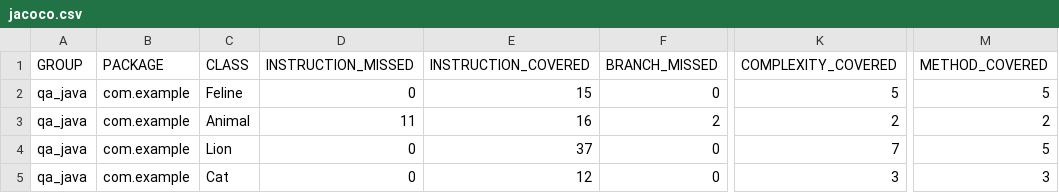
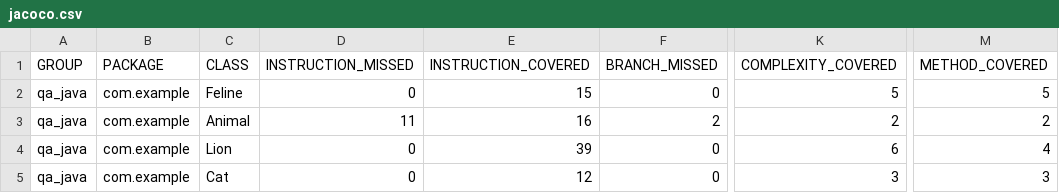
Before and after one commit to kirillpsl/qa_java, a CSV file: target/site/jacoco/jacoco.csv, drawn as a sheet; only a part is shown, gaps mark what is left out; the diff names each change by its address in the sheet, - before the commit and + after, or states it on an @@ line.

```diff
--- a/target/site/jacoco/jacoco.csv
+++ b/target/site/jacoco/jacoco.csv
-E4 (INSTRUCTION_COVERED): 37
+E4 (INSTRUCTION_COVERED): 39
-K4 (COMPLEXITY_COVERED): 7
+K4 (COMPLEXITY_COVERED): 6
-M4 (METHOD_COVERED): 5
+M4 (METHOD_COVERED): 4
```
Also changed, not shown: 15 other files.
